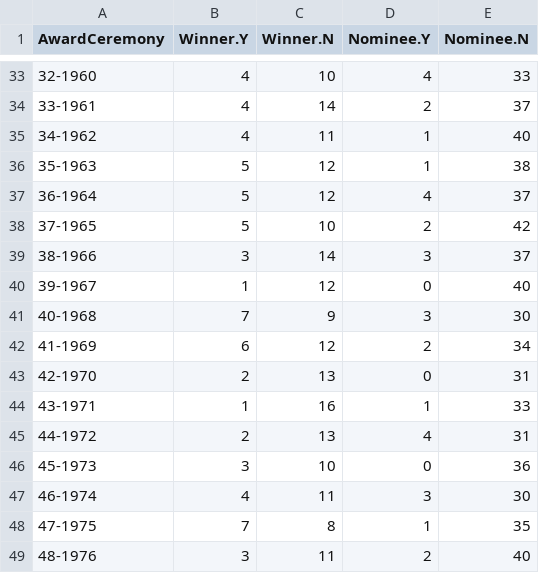
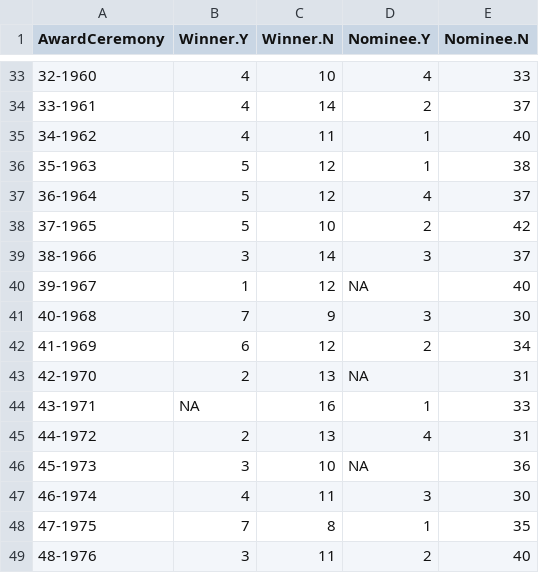
Before and after one commit to jacobmgreer/Media-Consumption, a CSV file: datasets/Oscars/OscarsSummary.csv, drawn as a sheet; only a part is shown, gaps mark what is left out; the diff covers the shown part only.

```diff
--- a/datasets/Oscars/OscarsSummary.csv
+++ b/datasets/Oscars/OscarsSummary.csv
@@ -39,9 +39,9 @@
 "38-1966",3,14,3,37
-"39-1967",1,12,0,40
+"39-1967",1,12,NA,40
 "40-1968",7,9,3,30
 "41-1969",6,12,2,34
-"42-1970",2,13,0,31
-"43-1971",1,16,1,33
+"42-1970",2,13,NA,31
+"43-1971",NA,16,1,33
 "44-1972",2,13,4,31
-"45-1973",3,10,0,36
+"45-1973",3,10,NA,36
 "46-1974",4,11,3,30
```
Also changed, not shown: 18 edited cells elsewhere in this file, 1 other file.
